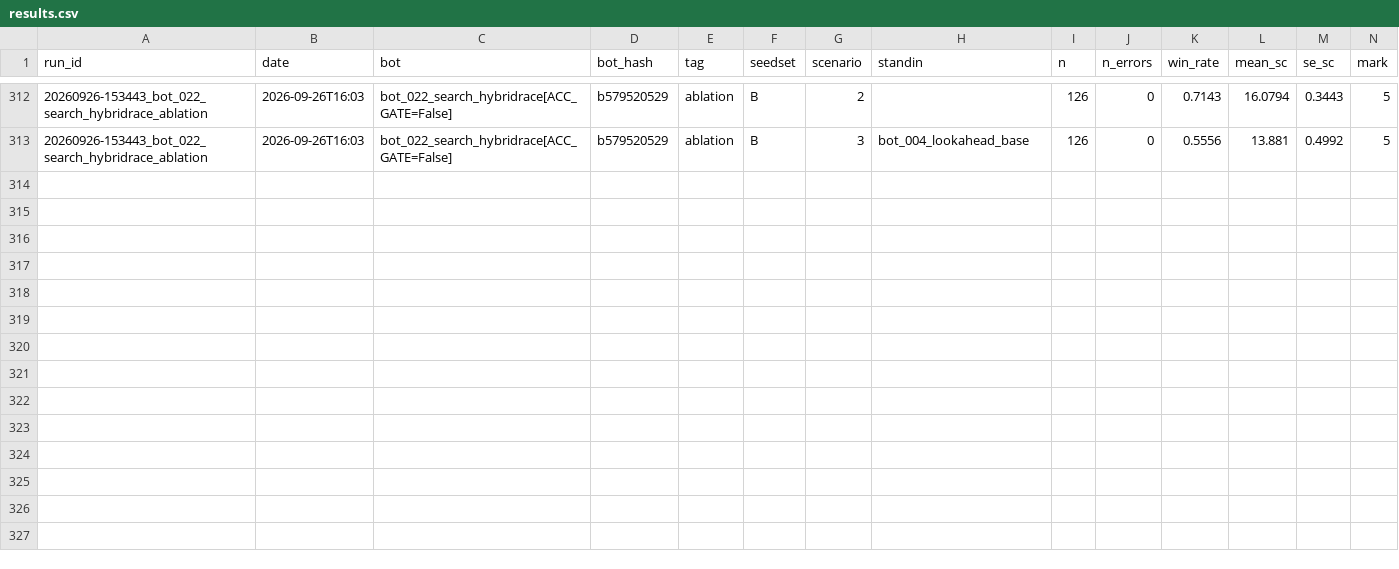
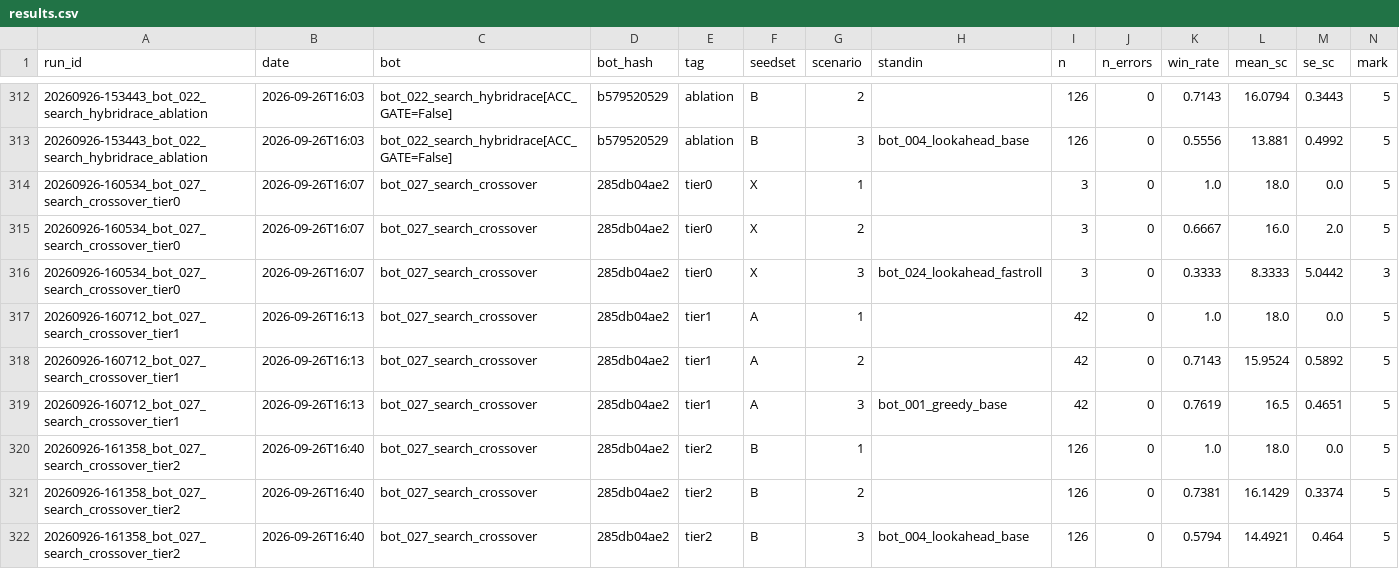
Before and after one commit to EvanCXCheng/3011-Project, a CSV file: results/results.csv, drawn as a sheet; only a part is shown, gaps mark what is left out; rows hold the shown columns only; the diff names each change by its address in the sheet, - before the commit and + after, or states it on an @@ line.

```diff
--- a/results/results.csv
+++ b/results/results.csv
+row 314: 20260926-160534_bot_027_search_crossover_tier0 | 2026-09-26T16:07 | bot_027_search_crossover | 285db04ae2 | tier0 | X | 1 |  | 3 | 0 | 1.0 | 18.0 | 0.0 | 5
+row 315: 20260926-160534_bot_027_search_crossover_tier0 | 2026-09-26T16:07 | bot_027_search_crossover | 285db04ae2 | tier0 | X | 2 |  | 3 | 0 | 0.6667 | 16.0 | 2.0 | 5
+row 316: 20260926-160534_bot_027_search_crossover_tier0 | 2026-09-26T16:07 | bot_027_search_crossover | 285db04ae2 | tier0 | X | 3 | bot_024_lookahead_fastroll | 3 | 0 | 0.3333 | 8.3333 | 5.0442 | 3
+row 317: 20260926-160712_bot_027_search_crossover_tier1 | 2026-09-26T16:13 | bot_027_search_crossover | 285db04ae2 | tier1 | A | 1 |  | 42 | 0 | 1.0 | 18.0 | 0.0 | 5
+row 318: 20260926-160712_bot_027_search_crossover_tier1 | 2026-09-26T16:13 | bot_027_search_crossover | 285db04ae2 | tier1 | A | 2 |  | 42 | 0 | 0.7143 | 15.9524 | 0.5892 | 5
+row 319: 20260926-160712_bot_027_search_crossover_tier1 | 2026-09-26T16:13 | bot_027_search_crossover | 285db04ae2 | tier1 | A | 3 | bot_001_greedy_base | 42 | 0 | 0.7619 | 16.5 | 0.4651 | 5
+row 320: 20260926-161358_bot_027_search_crossover_tier2 | 2026-09-26T16:40 | bot_027_search_crossover | 285db04ae2 | tier2 | B | 1 |  | 126 | 0 | 1.0 | 18.0 | 0.0 | 5
+row 321: 20260926-161358_bot_027_search_crossover_tier2 | 2026-09-26T16:40 | bot_027_search_crossover | 285db04ae2 | tier2 | B | 2 |  | 126 | 0 | 0.7381 | 16.1429 | 0.3374 | 5
+row 322: 20260926-161358_bot_027_search_crossover_tier2 | 2026-09-26T16:40 | bot_027_search_crossover | 285db04ae2 | tier2 | B | 3 | bot_004_lookahead_base | 126 | 0 | 0.5794 | 14.4921 | 0.464 | 5
```
Also changed, not shown: 5 other files.
